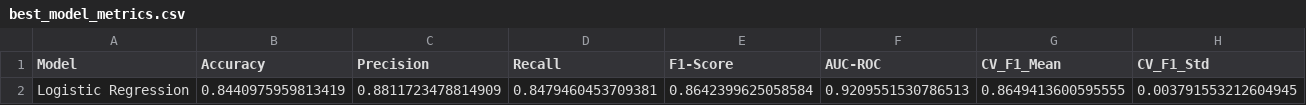
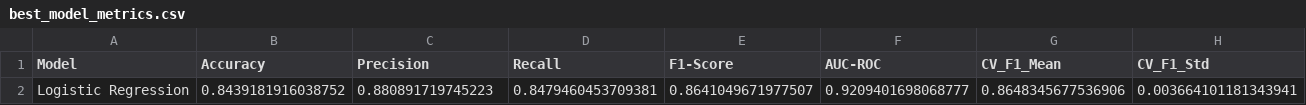
Before and after one commit to p1neapplechoco/StudentDepression, a CSV file: results/best_model_metrics.csv, drawn as a sheet; removed rows and columns are numbered as before the commit, all else as after; the diff names each change by its address in the sheet, - before the commit and + after, or states it on an @@ line.

```diff
--- a/results/best_model_metrics.csv
+++ b/results/best_model_metrics.csv
-row 2: Logistic Regression | 0.8440975959813419 | 0.8811723478814909 | 0.8479460453709381 | 0.8642399625058584 | 0.9209551530786513 | 0.8649413600595555 | 0.003791553212604945
+row 2: Logistic Regression | 0.8439181916038752 | 0.880891719745223 | 0.8479460453709381 | 0.8641049671977507 | 0.9209401698068777 | 0.8648345677536906 | 0.003664101181343941
```
Also changed, not shown: results/model_comparison.csv, 15 other files.
